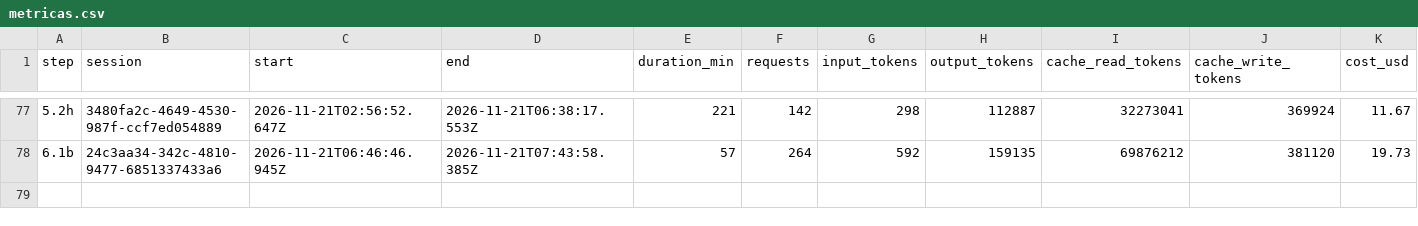
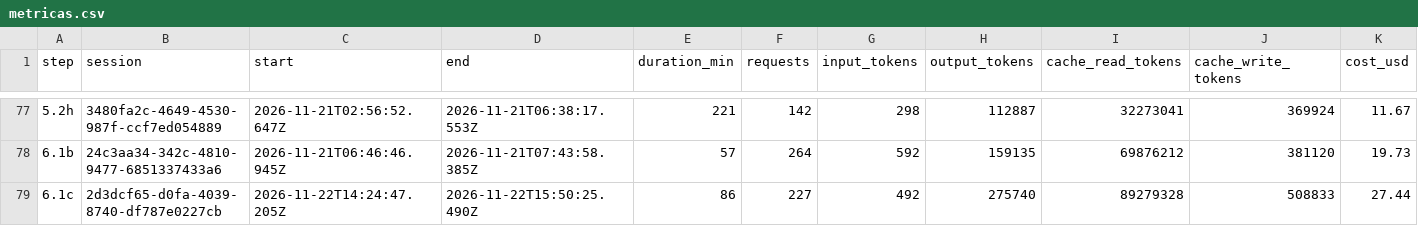
Before and after one commit to PeHachePe/tutoria, a CSV file: docs/bitacora/metricas.csv, drawn as a sheet; only a part is shown, gaps mark what is left out; rows hold the shown columns only; the diff names each change by its address in the sheet, - before the commit and + after, or states it on an @@ line.

Commit message:
docs: close step 6.1c (step 6.1c)
The logbook and the log row of the call with the tutor, with its metrics
and the screenshots of the settings. D-087 (proposal) tells how the call
is used and why it has no effect(), the keys and the card. The plan gets
the keys and the setting in 2.11, a «Hecho así» for 6.1c and the silence
of the proactivity for 6.2b; screen specs 04 and 05 their criteria.
PENDIENTES gets the measurement and the Android check for the author, the
Control toggle if it cuts by mistake and the TFM report; E2E-PENDIENTES
the e2e of the call.

```diff
--- a/docs/bitacora/metricas.csv
+++ b/docs/bitacora/metricas.csv
+row 79: 6.1c | 2d3dcf65-d0fa-4039-8740-df787e0227cb | 2026-11-22T14:24:47.205Z | 2026-11-22T15:50:25.490Z | 86 | 227 | 492 | 275740 | 89279328 | 508833 | 27.44
```
Also changed, not shown: 11 other files.
